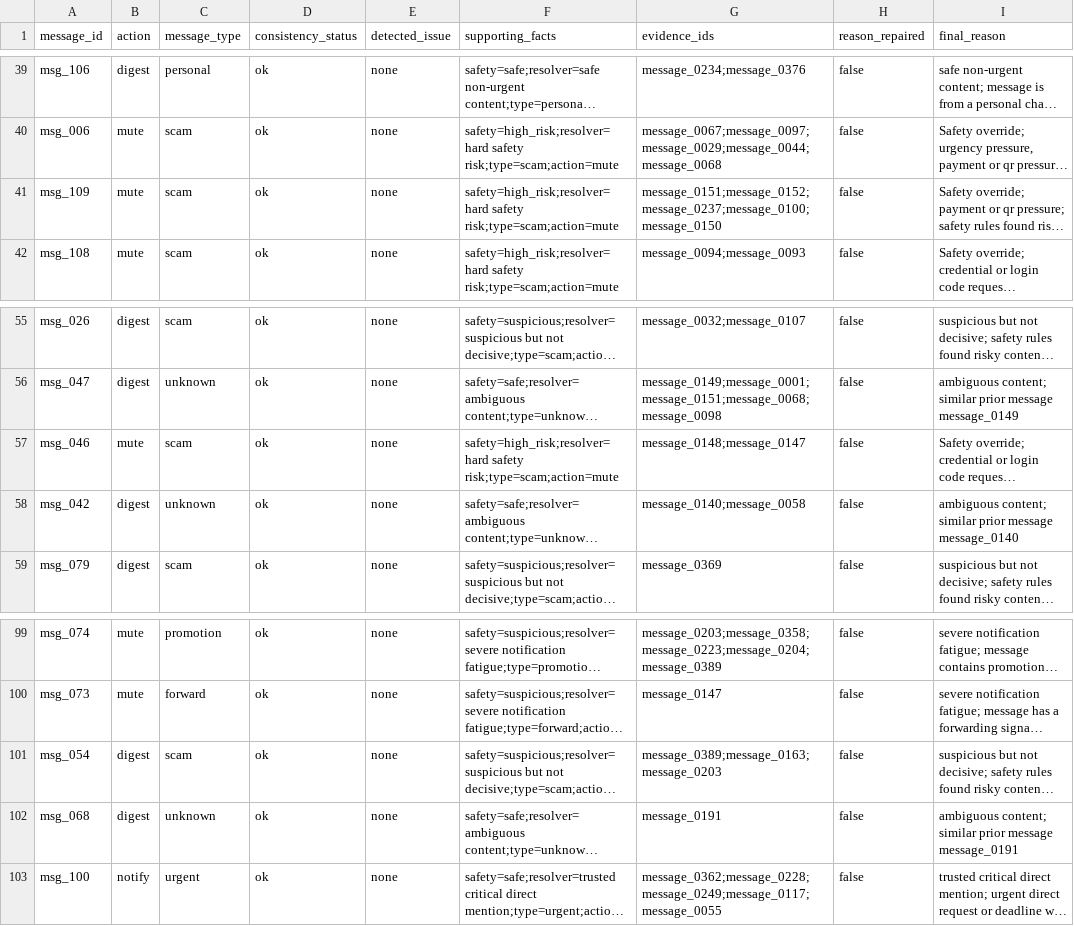
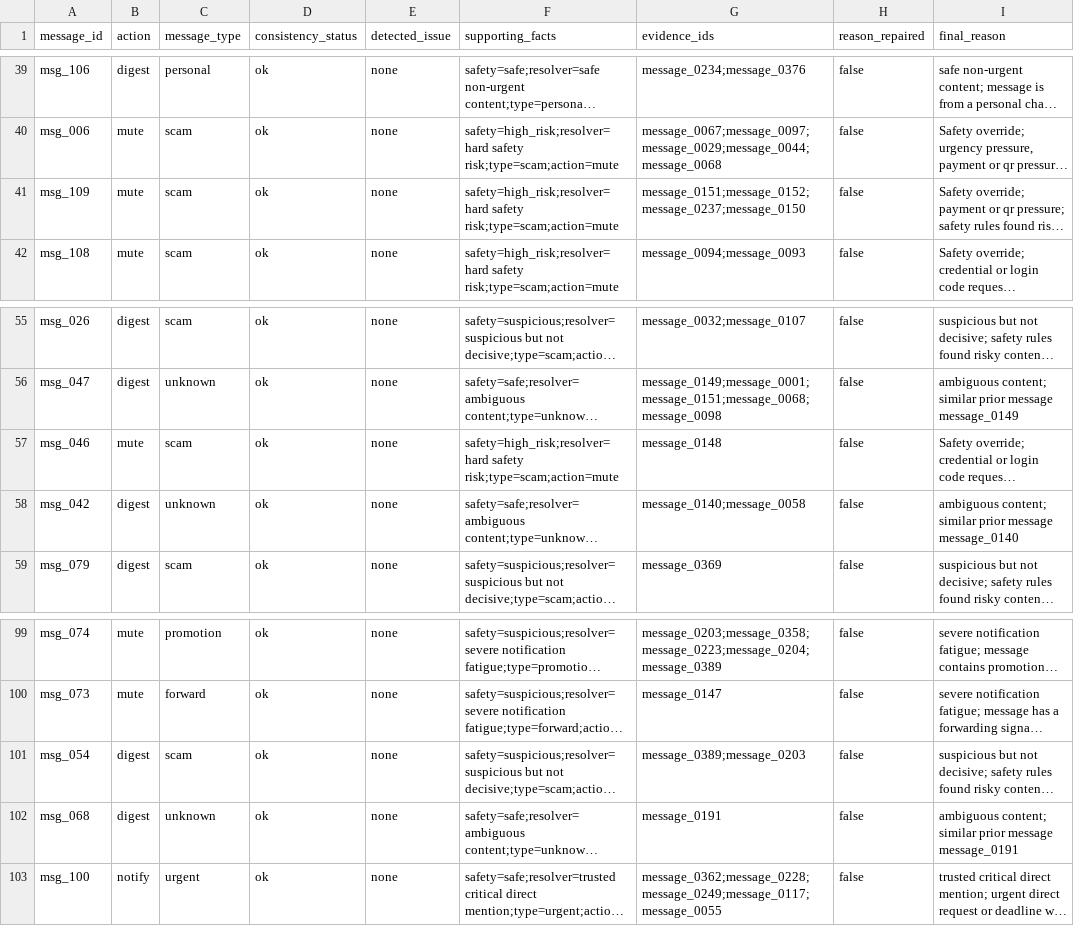
Before and after one commit to YellankiKaushik/Shield-Router-HackerRank-Orchestrate, a CSV file: code/evaluation/FINAL_REASON_CONSISTENCY_REPORT.csv, drawn as a sheet; only a part is shown, gaps mark what is left out; long unchanged cells end in …; the diff covers the shown part only; the diff names each change by its address in the sheet, - before the commit and + after, or states it on an @@ line.

```diff
--- a/code/evaluation/FINAL_REASON_CONSISTENCY_REPORT.csv
+++ b/code/evaluation/FINAL_REASON_CONSISTENCY_REPORT.csv
-G41 (evidence_ids): message_0151;message_0152;message_0237;message_0100;message_0150
+G41 (evidence_ids): message_0151;message_0152;message_0237;message_0150
-G57 (evidence_ids): message_0148;message_0147
+G57 (evidence_ids): message_0148
-G101 (evidence_ids): message_0389;message_0163;message_0203
+G101 (evidence_ids): message_0389;message_0203
```
Also changed, not shown: 9 edited cells elsewhere in this file, code/evaluation/final_evidence_audit.csv, 12 other files.
